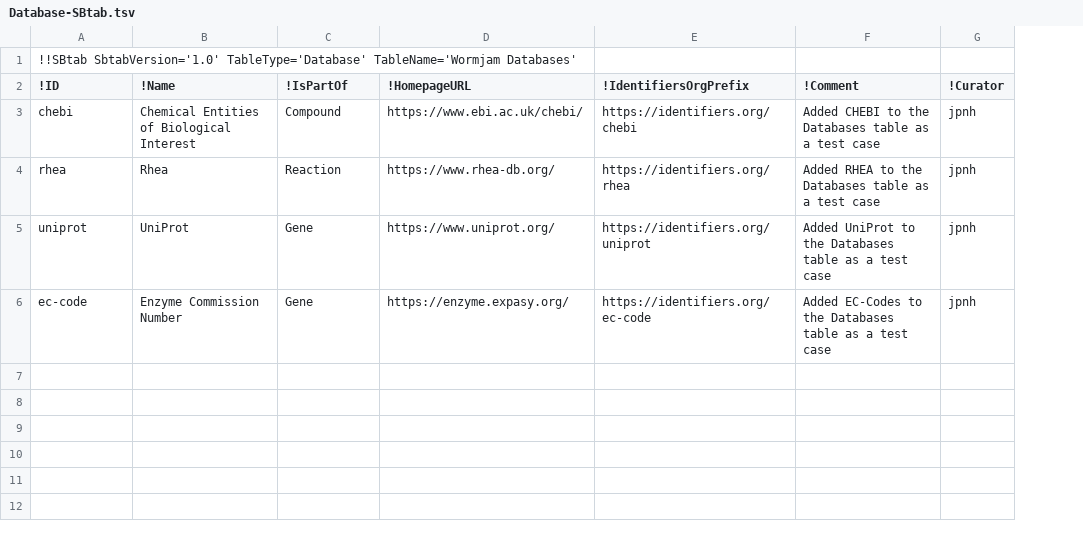
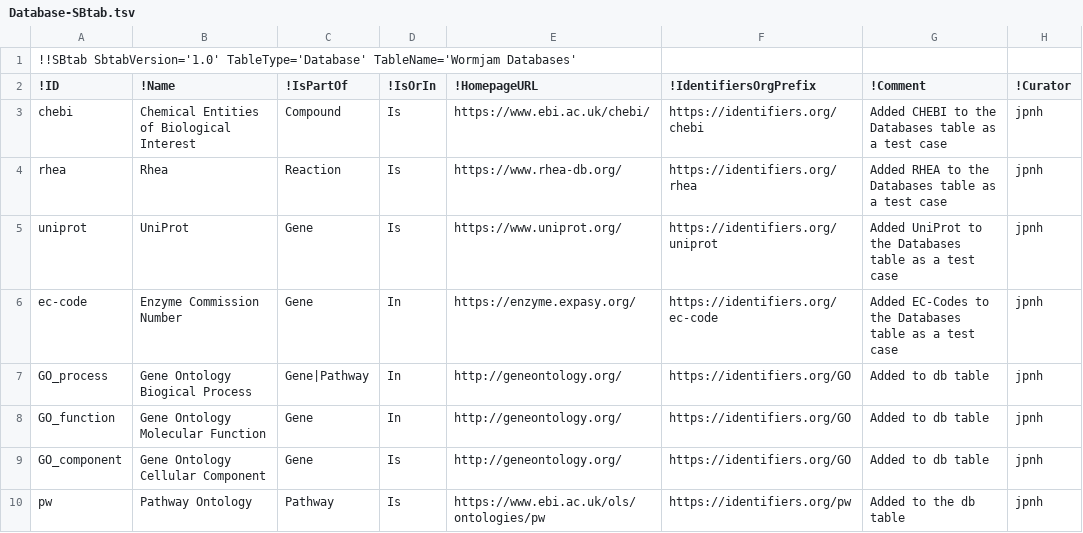
Before and after one commit to wormjam-consortium/wormjam, a TSV file: curation/Database-SBtab.tsv, drawn as a sheet; the diff names each change by its address in the sheet, - before the commit and + after, or states it on an @@ line.

```diff
--- a/curation/Database-SBtab.tsv
+++ b/curation/Database-SBtab.tsv
+column D (!IsOrIn), rows 3-6: Is | Is | Is | In
+row 7: GO_process | Gene Ontology Biogical Process | Gene|Pathway | In | http://geneontology.org/ | https://identifiers.org/GO | Added to db table | jpnh
+row 8: GO_function | Gene Ontology Molecular Function | Gene | In | http://geneontology.org/ | https://identifiers.org/GO | Added to db table | jpnh
+row 9: GO_component | Gene Ontology Cellular Component | Gene | Is | http://geneontology.org/ | https://identifiers.org/GO | Added to db table | jpnh
+row 10: pw | Pathway Ontology | Pathway | Is | https://www.ebi.ac.uk/ols/ontologies/pw | https://identifiers.org/pw | Added to the db table | jpnh
```
Also changed, not shown: curation/Compartment-SBtab.tsv, curation/Pathway-SBtab.tsv, 2 other files.
